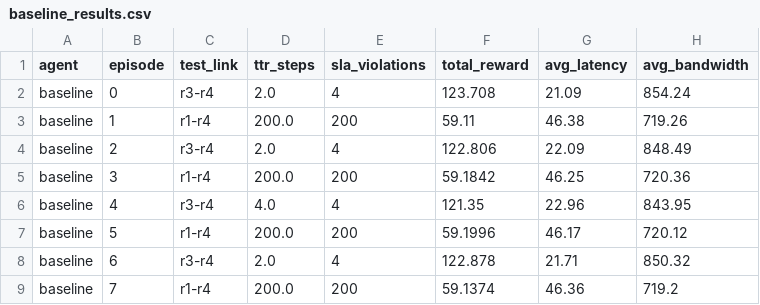
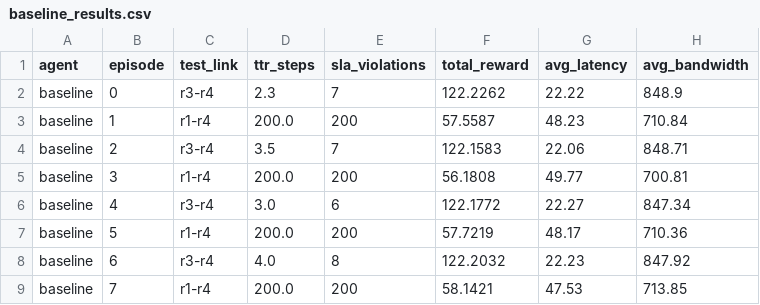
Before and after one commit to wer134/vagus, a CSV file: autonomous-network-mgmt/experiments/results/baseline_results.csv, drawn as a sheet; only a part is shown; the diff covers the shown part only.

```diff
--- a/autonomous-network-mgmt/experiments/results/baseline_results.csv
+++ b/autonomous-network-mgmt/experiments/results/baseline_results.csv
@@ -1,9 +1,9 @@
 agent,episode,test_link,ttr_steps,sla_violations,total_reward,avg_latency,avg_bandwidth
-baseline,0,r3-r4,2.0,4,123.708,21.09,854.24
-baseline,1,r1-r4,200.0,200,59.11,46.38,719.26
-baseline,2,r3-r4,2.0,4,122.806,22.09,848.49
-baseline,3,r1-r4,200.0,200,59.1842,46.25,720.36
-baseline,4,r3-r4,4.0,4,121.35,22.96,843.95
-baseline,5,r1-r4,200.0,200,59.1996,46.17,720.12
-baseline,6,r3-r4,2.0,4,122.878,21.71,850.32
-baseline,7,r1-r4,200.0,200,59.1374,46.36,719.2
+baseline,0,r3-r4,2.3,7,122.2262,22.22,848.9
+baseline,1,r1-r4,200.0,200,57.5587,48.23,710.84
+baseline,2,r3-r4,3.5,7,122.1583,22.06,848.71
+baseline,3,r1-r4,200.0,200,56.1808,49.77,700.81
+baseline,4,r3-r4,3.0,6,122.1772,22.27,847.34
+baseline,5,r1-r4,200.0,200,57.7219,48.17,710.36
+baseline,6,r3-r4,4.0,8,122.2032,22.23,847.92
+baseline,7,r1-r4,200.0,200,58.1421,47.53,713.85
```
Also changed, not shown: 165 edited cells elsewhere in this file, autonomous-network-mgmt/experiments/results/fewshot_results.csv, 6 other files.
